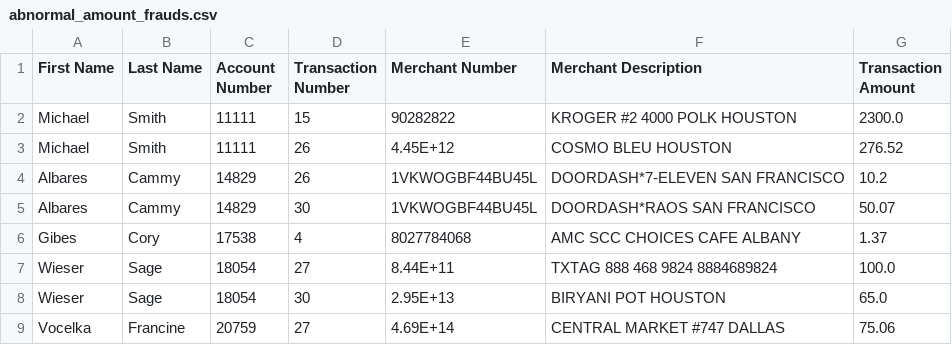
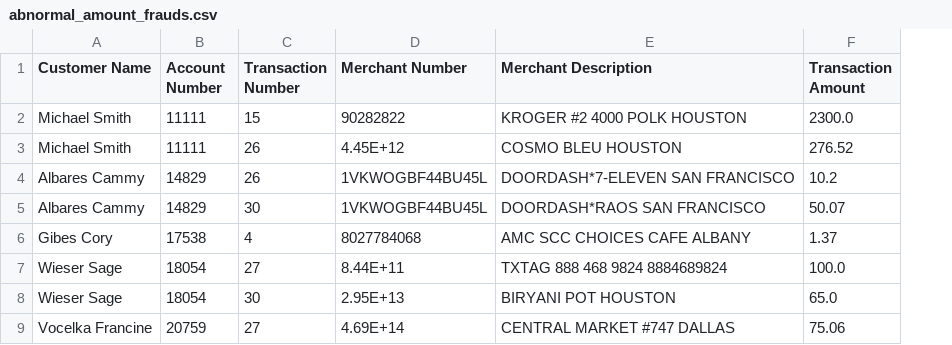
Before and after one commit to snehasingh95/fraud_detection, a CSV file: output/abnormal_amount_frauds.csv, drawn as a sheet; only a part is shown; removed rows and columns are numbered as before the commit, all else as after; the diff names each change by its address in the sheet, - before the commit and + after, or states it on an @@ line.

Commit message:
Concat Customer First and last Name

```diff
--- a/output/abnormal_amount_frauds.csv
+++ b/output/abnormal_amount_frauds.csv
-column A (First Name), rows 2-9: Michael | Michael | Albares | Albares | Gibes | Wieser | Wieser | Vocelka
-column B (Last Name), rows 2-9: Smith | Smith | Cammy | Cammy | Cory | Sage | Sage | Francine
+column A (Customer Name), rows 2-9: Michael Smith | Michael Smith | Albares Cammy | Albares Cammy | Gibes Cory | Wieser Sage | Wieser Sage | Vocelka Francine
```
Also changed, not shown: output/mismatch_state_frauds.csv, 4 other files.
